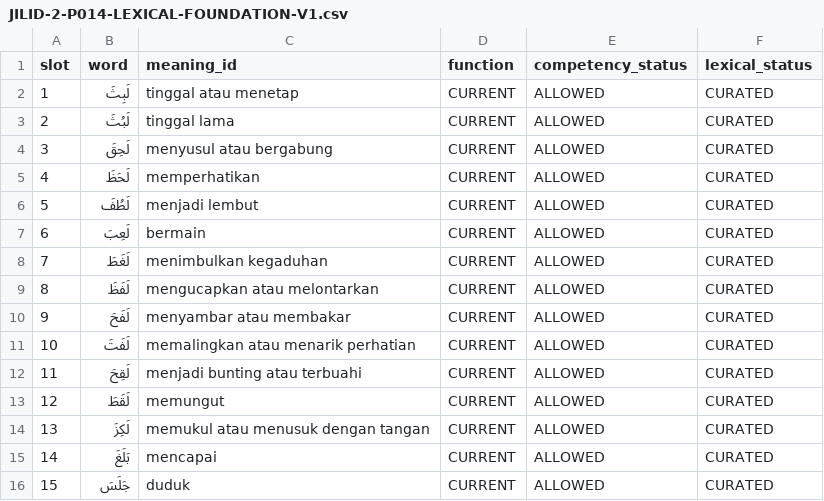
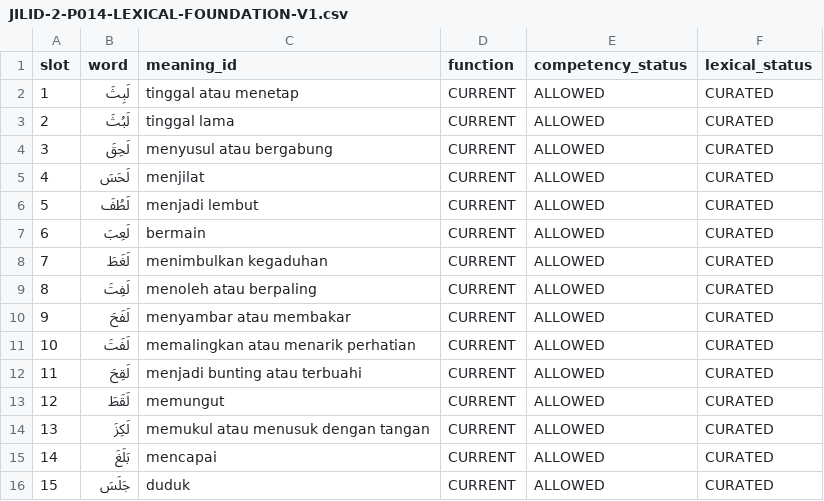
Before and after one commit to pesantrenriqa-boop/QURBATA, a CSV file: content/qwo/registry/JILID-2-P014-LEXICAL-FOUNDATION-V1.csv, drawn as a sheet; only a part is shown.

Commit message:
fix(jilid2): remove future zaa leakage from P014 lam set

```diff
--- a/content/qwo/registry/JILID-2-P014-LEXICAL-FOUNDATION-V1.csv
+++ b/content/qwo/registry/JILID-2-P014-LEXICAL-FOUNDATION-V1.csv
@@ -4,3 +4,3 @@ slot,word,meaning_id,function,competency_status,lexical_status
 3,لَحِقَ,menyusul atau bergabung,CURRENT,ALLOWED,CURATED
-4,لَحَظَ,memperhatikan,CURRENT,ALLOWED,CURATED
+4,لَحَسَ,menjilat,CURRENT,ALLOWED,CURATED
 5,لَطُفَ,menjadi lembut,CURRENT,ALLOWED,CURATED
@@ -8,3 +8,3 @@ slot,word,meaning_id,function,competency_status,lexical_status
 7,لَغَطَ,menimbulkan kegaduhan,CURRENT,ALLOWED,CURATED
-8,لَفَظَ,mengucapkan atau melontarkan,CURRENT,ALLOWED,CURATED
+8,لَفِتَ,menoleh atau berpaling,CURRENT,ALLOWED,CURATED
 9,لَفَحَ,menyambar atau membakar,CURRENT,ALLOWED,CURATED
```
